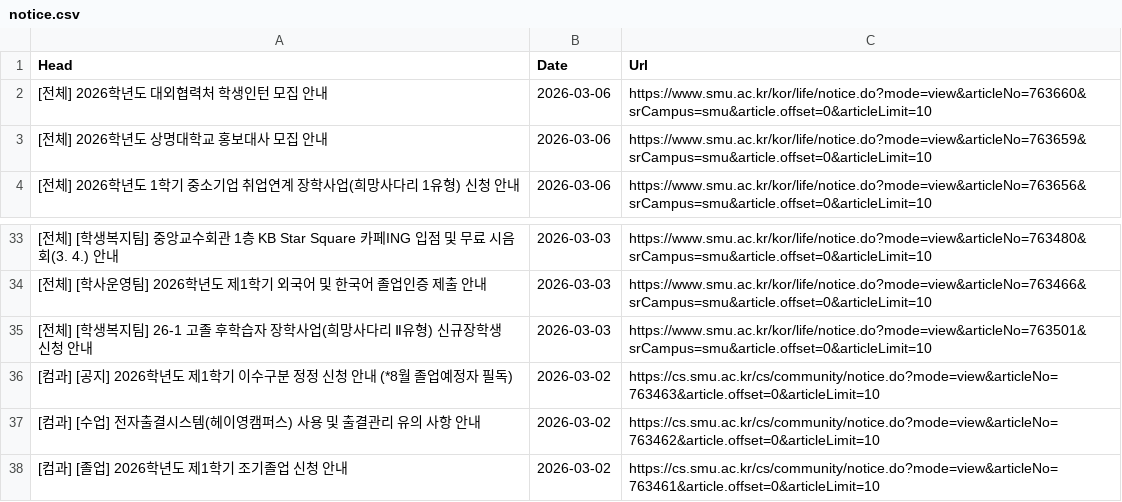
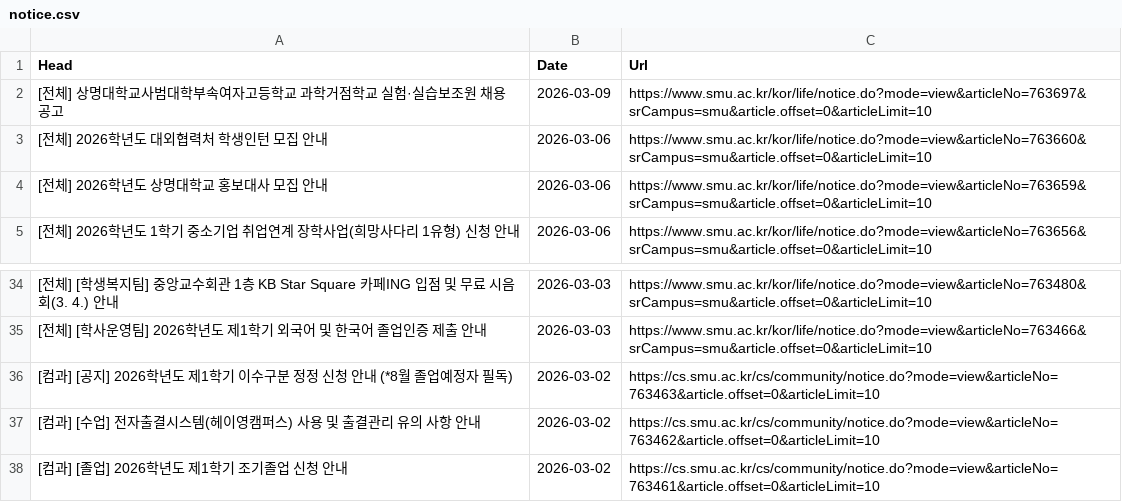
Before and after one commit to sondg921/SMU_Notice, a CSV file: notice.csv, drawn as a sheet; only a part is shown, gaps mark what is left out; removed rows and columns are numbered as before the commit, all else as after; the diff names each change by its address in the sheet, - before the commit and + after, or states it on an @@ line.

```diff
--- a/notice.csv
+++ b/notice.csv
+row 2: [전체] 상명대학교사범대학부속여자고등학교 과학거점학교 실험·실습보조원 채용 공고 | 2026-03-09 | https://www.smu.ac.kr/kor/life/notice.do?mode=view&articleNo=763697&srCampus=smu&article.offset=0&articleLimit=10
-row 35: [전체] [학생복지팀] 26-1 고졸 후학습자 장학사업(희망사다리 Ⅱ유형) 신규장학생 신청 안내 | 2026-03-03 | https://www.smu.ac.kr/kor/life/notice.do?mode=view&articleNo=763501&srCampus=smu&article.offset=0&articleLimit=10
```
Also changed, not shown: 1 other file.
